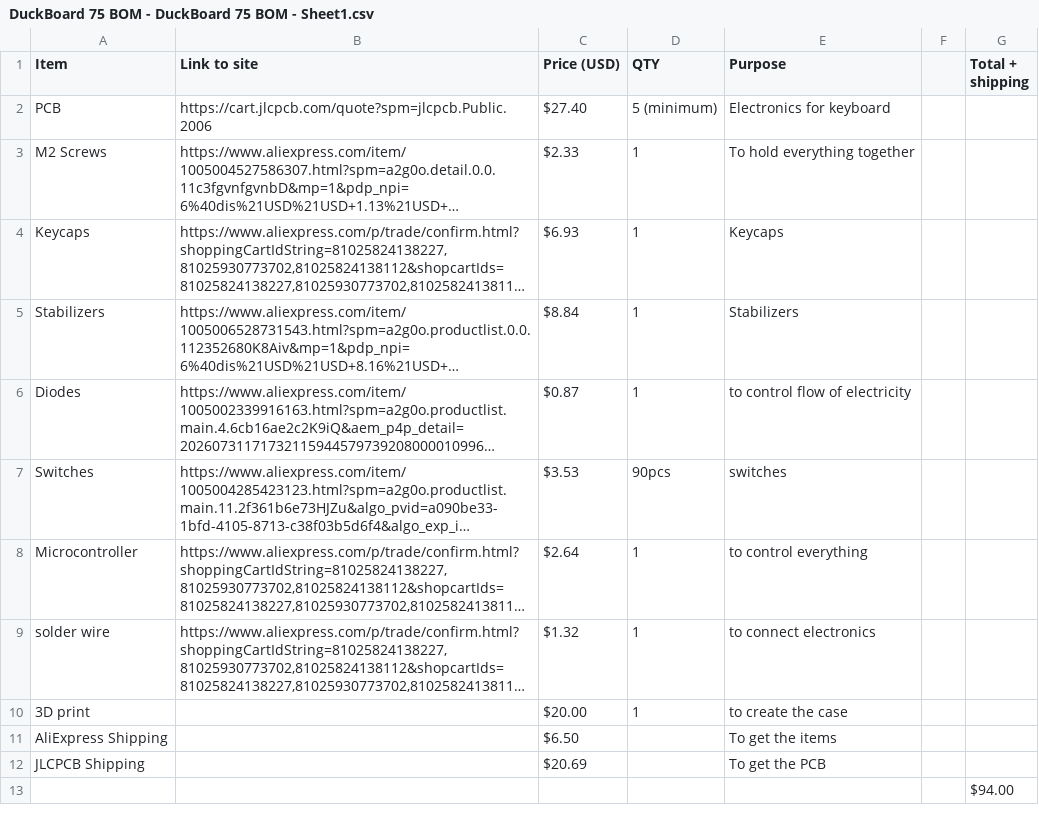
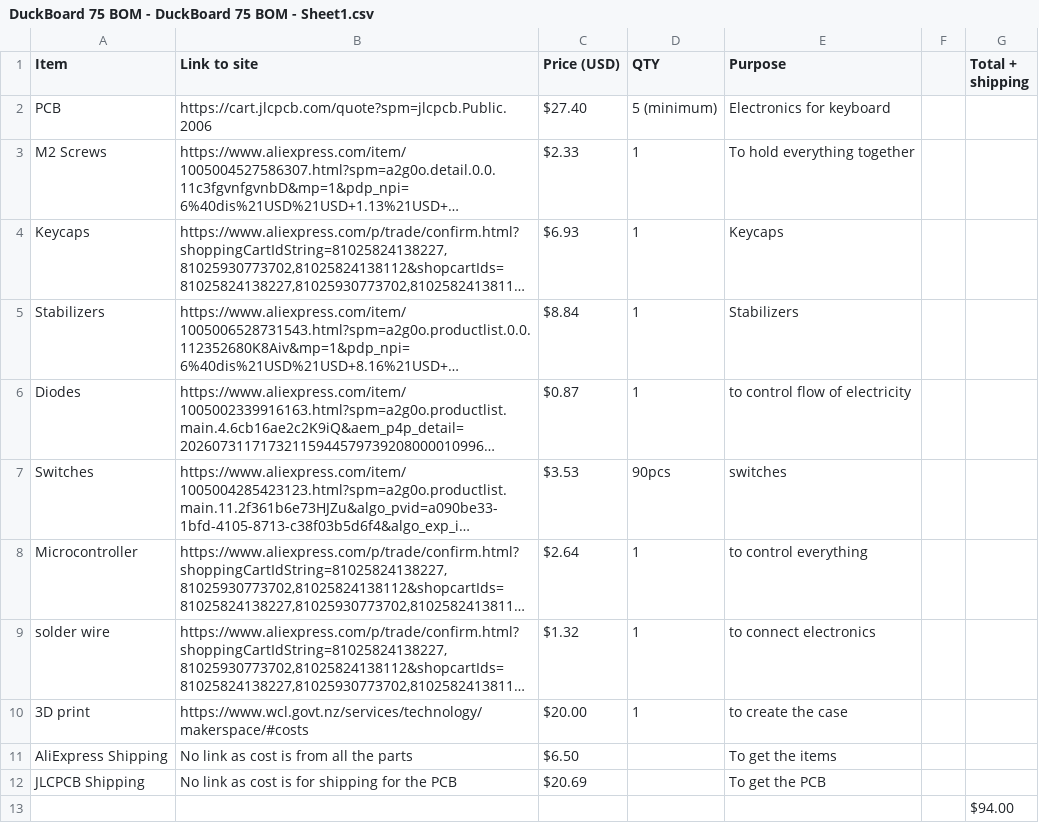
Before and after one commit to MrDuck354/DuckBoard75, a CSV file: DuckBoard 75 BOM - DuckBoard 75 BOM - Sheet1.csv, drawn as a sheet; long unchanged cells end in …; the diff names each change by its address in the sheet, - before the commit and + after, or states it on an @@ line.

Commit message:
Update DuckBoard 75 BOM - DuckBoard 75 BOM - Sheet1.csv

```diff
--- a/DuckBoard 75 BOM - DuckBoard 75 BOM - Sheet1.csv
+++ b/DuckBoard 75 BOM - DuckBoard 75 BOM - Sheet1.csv
-B10 (Link to site): (empty)
+B10 (Link to site): https://www.wcl.govt.nz/services/technology/makerspace/#costs
-B11 (Link to site): (empty)
+B11 (Link to site): No link as cost is from all the parts
-B12 (Link to site): (empty)
+B12 (Link to site): No link as cost is for shipping for the PCB
```
